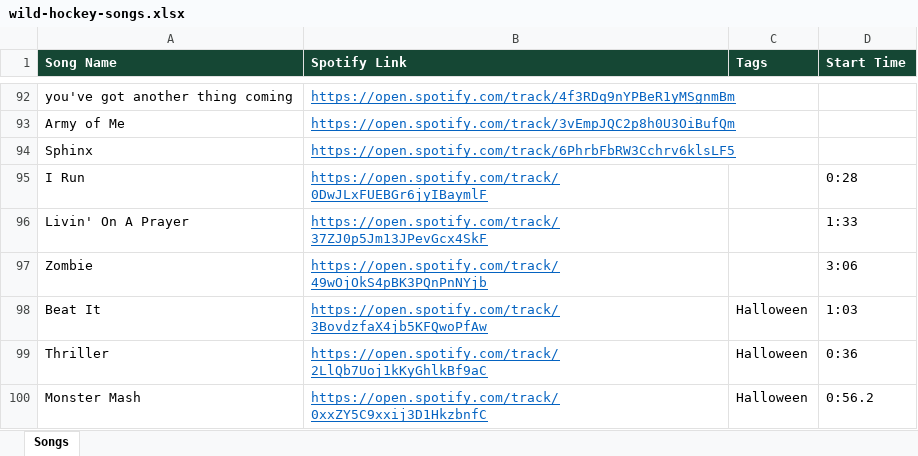
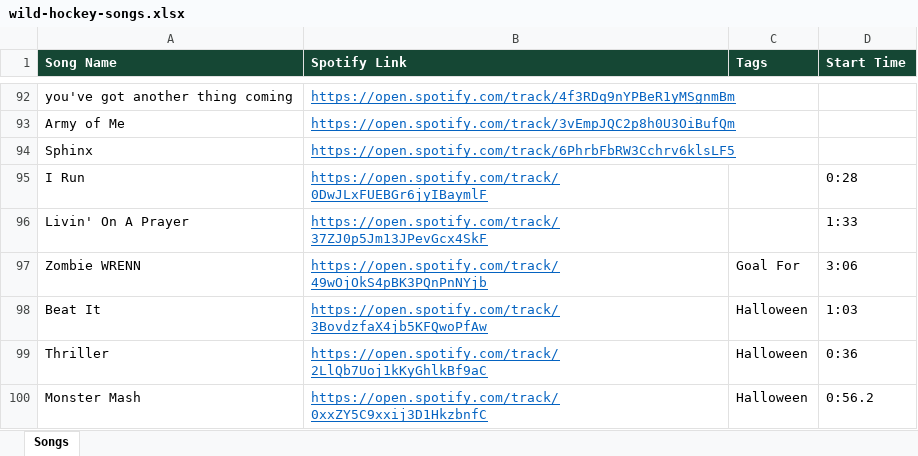
Before and after one commit to kenpeterson2112/wild-hockey-music-player, an Excel workbook: wild-hockey-songs.xlsx, sheet Songs, drawn as a sheet; only a part is shown, gaps mark what is left out; values as stored, in another font and other column widths than the file's, no borders; the diff names each change by its address in the sheet, - before the commit and + after, or states it on an @@ line.

```diff
--- a/wild-hockey-songs.xlsx (sheet Songs)
+++ b/wild-hockey-songs.xlsx (sheet Songs)
-A97 (Song Name): Zombie
+A97 (Song Name): Zombie WRENN
-C97 (Tags): (empty)
+C97 (Tags): Goal For
```
Also changed, not shown: 2 other files.
